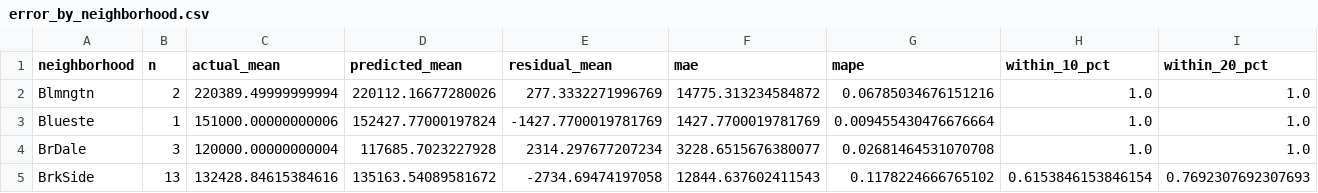
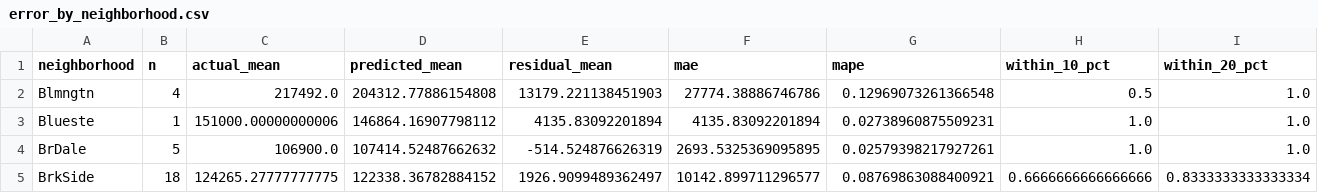
Before and after one commit to hacaothu03/Group14-IT5315E-Business-Intelligence, a CSV file: outputs/error_by_neighborhood.csv, drawn as a sheet; only a part is shown; the diff covers the shown part only.

```diff
--- a/outputs/error_by_neighborhood.csv
+++ b/outputs/error_by_neighborhood.csv
@@ -1,5 +1,5 @@
 neighborhood,n,actual_mean,predicted_mean,residual_mean,mae,mape,within_10_pct,within_20_pct
-Blmngtn,2,220389.49999999994,220112.16677280026,277.3332271996769,14775.313234584872,0.06785034676151216,1.0,1.0
-Blueste,1,151000.00000000006,152427.77000197824,-1427.7700019781769,1427.7700019781769,0.009455430476676664,1.0,1.0
-BrDale,3,120000.00000000004,117685.7023227928,2314.297677207234,3228.6515676380077,0.02681464531070708,1.0,1.0
-BrkSide,13,132428.84615384616,135163.54089581672,-2734.69474197058,12844.637602411543,0.1178224666765102,0.6153846153846154,0.7692307692307693
+Blmngtn,4,217492.0,204312.77886154808,13179.221138451903,27774.38886746786,0.12969073261366548,0.5,1.0
+Blueste,1,151000.00000000006,146864.16907798112,4135.83092201894,4135.83092201894,0.02738960875509231,1.0,1.0
+BrDale,5,106900.0,107414.52487662632,-514.524876626319,2693.5325369095895,0.02579398217927261,1.0,1.0
+BrkSide,18,124265.27777777775,122338.36782884152,1926.9099489362497,10142.899711296577,0.08769863088400921,0.6666666666666666,0.8333333333333334
```
Also changed, not shown: 2 removed rows and 146 edited cells elsewhere in this file, outputs/ablation_results.csv, outputs/error_by_price_bucket.csv, 55 other files.
